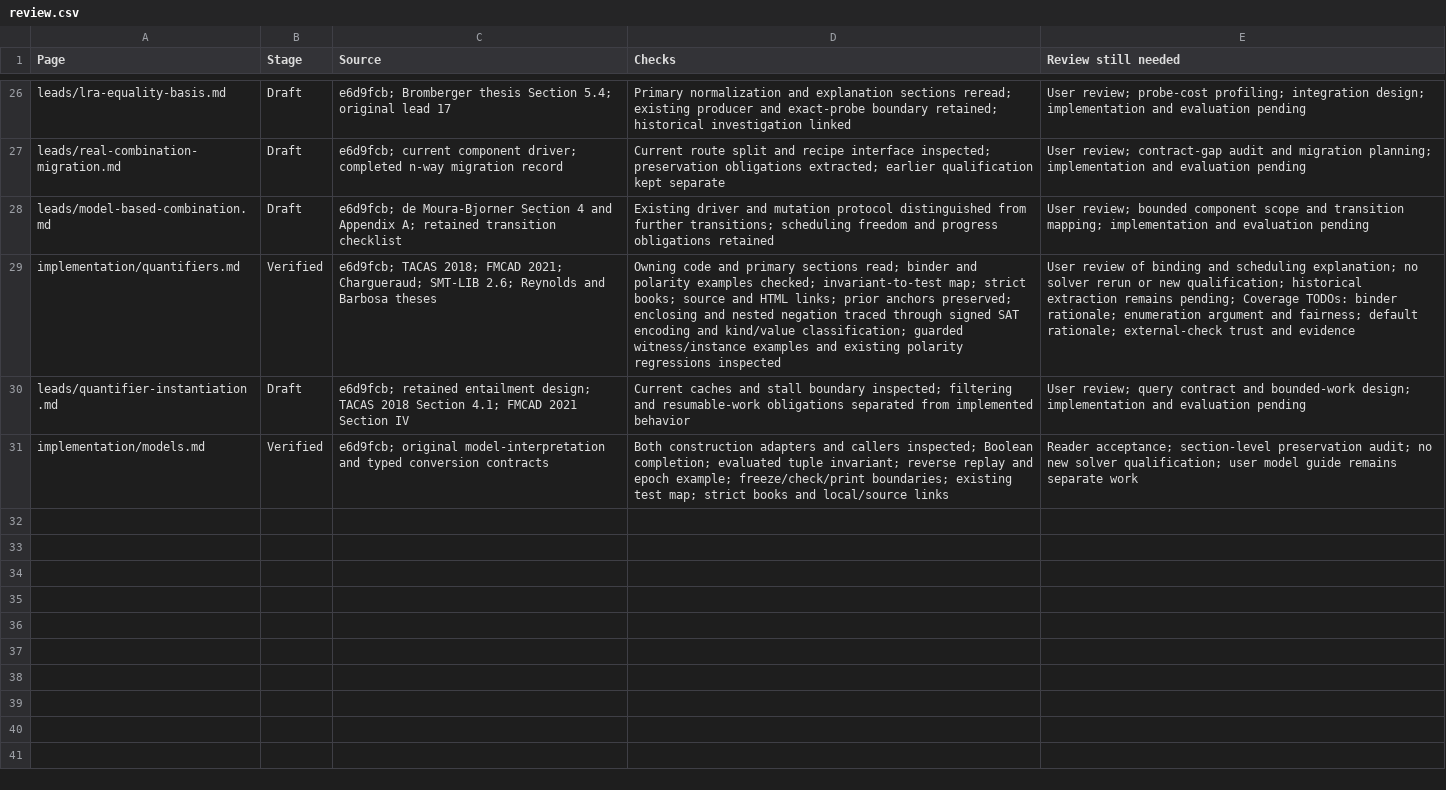
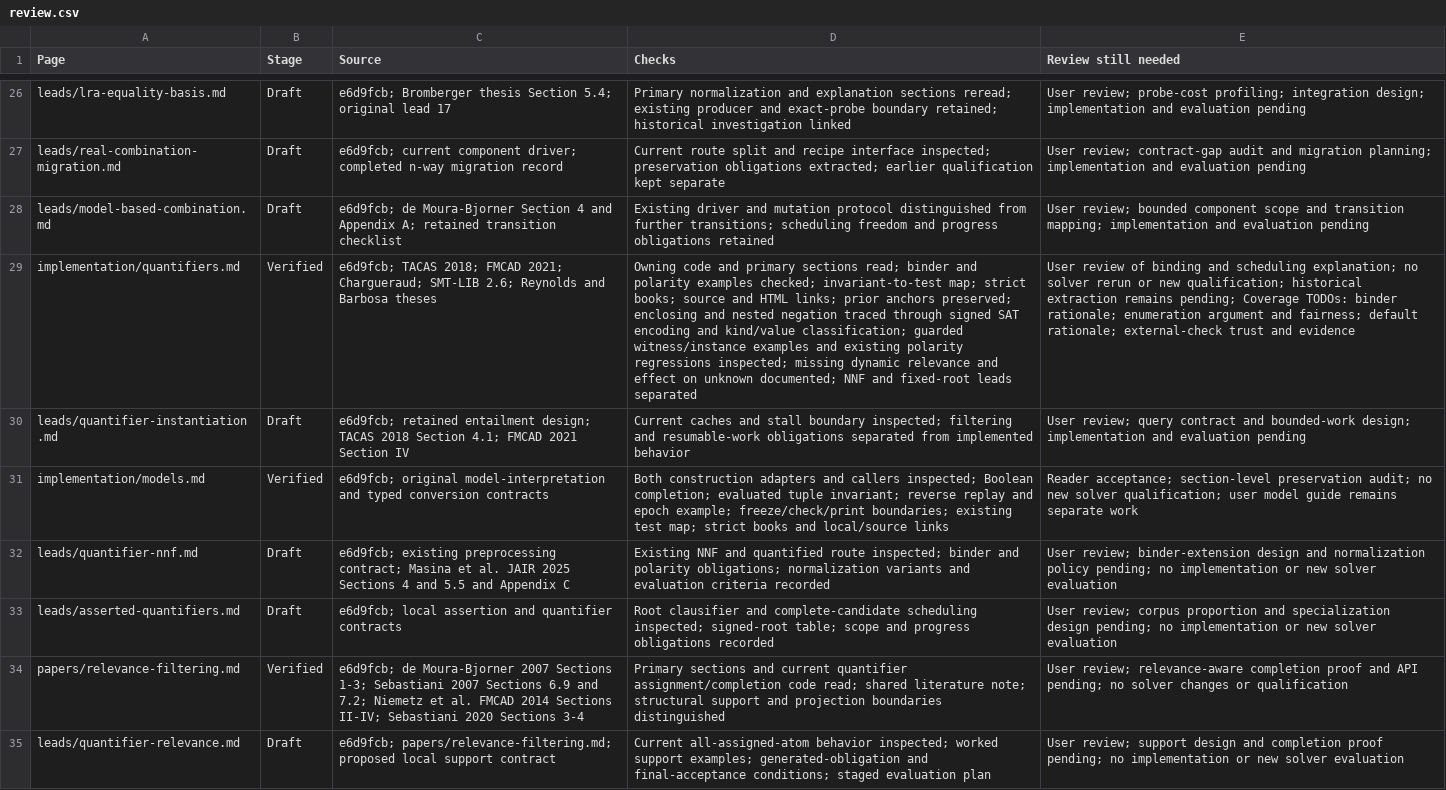
Before and after one commit to primo-solver/primo, a CSV file: docs-next/review.csv, drawn as a sheet; only a part is shown, gaps mark what is left out; the diff names each change by its address in the sheet, - before the commit and + after, or states it on an @@ line.

Commit message:
Survey quantifier relevance and record specialization leads

```diff
--- a/docs-next/review.csv
+++ b/docs-next/review.csv
-D29 (Checks): …polarity regressions inspected
+D29 (Checks): …polarity regressions inspected; missing dynamic relevance and effect on unknown documented; NNF and fixed-root leads separated
+row 32: leads/quantifier-nnf.md | Draft | e6d9fcb; existing preprocessing contract; Masina et al. JAIR 2025 Sections 4 and 5.5 and Appendix C | Existing NNF and quantified route inspected; binder and polarity obligations; normalization variants and evaluation criteria recorded | User review; binder-extension design and normalization policy pending; no implementation or new solver evaluation
+row 33: leads/asserted-quantifiers.md | Draft | e6d9fcb; local assertion and quantifier contracts | Root clausifier and complete-candidate scheduling inspected; signed-root table; scope and progress obligations recorded | User review; corpus proportion and specialization design pending; no implementation or new solver evaluation
+row 34: papers/relevance-filtering.md | Verified | e6d9fcb; de Moura-Bjorner 2007 Sections 1-3; Sebastiani 2007 Sections 6.9 and 7.2; Niemetz et al. FMCAD 2014 Sections II-IV; Sebastiani 2020 Sections 3-4 | Primary sections and current quantifier assignment/completion code read; shared literature note; structural support and projection boundaries distinguished | User review; relevance-aware completion proof and API pending; no solver changes or qualification
+row 35: leads/quantifier-relevance.md | Draft | e6d9fcb; papers/relevance-filtering.md; proposed local support contract | Current all-assigned-atom behavior inspected; worked support examples; generated-obligation and final-acceptance conditions; staged evaluation plan | User review; support design and completion proof pending; no implementation or new solver evaluation
```
Also changed, not shown: docs/documentation-page-map.csv, docs/documentation-support-map.csv, 15 other files.
